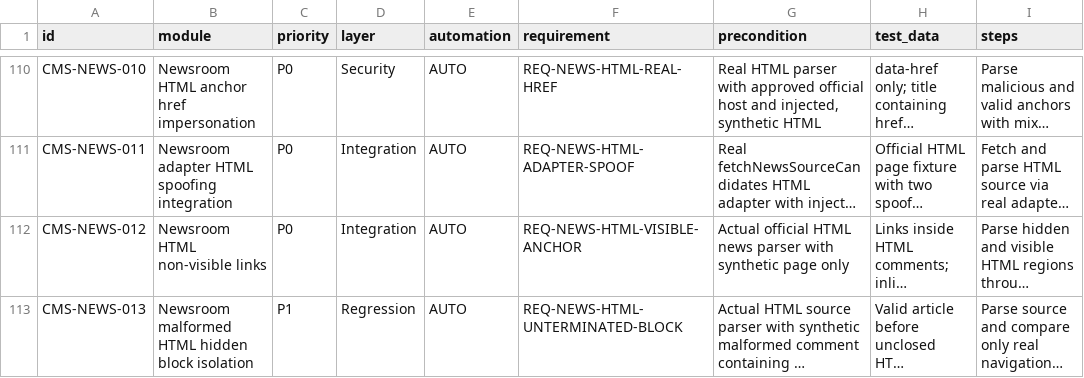
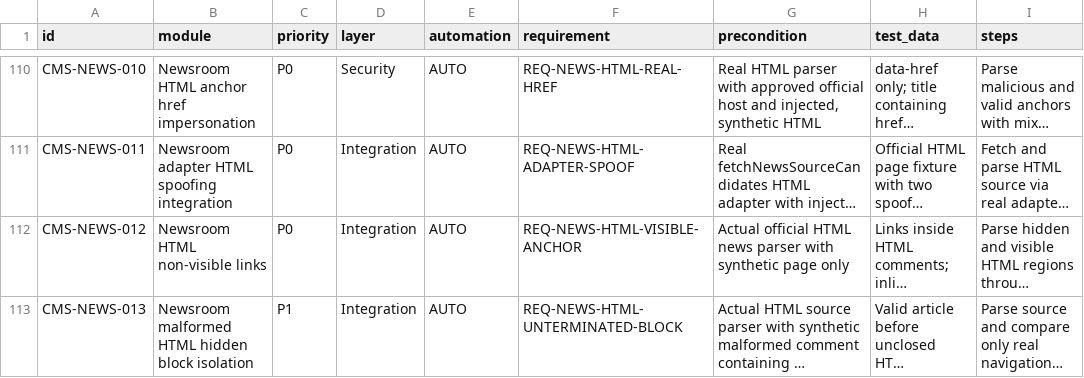
Before and after one commit to ntdung-tds/iaict-portal, a CSV file: docs/qa/IAICT_TEST_CASES.csv, drawn as a sheet; only a part is shown, gaps mark what is left out; long unchanged cells end in …; the diff names each change by its address in the sheet, - before the commit and + after, or states it on an @@ line.

Commit message:
fix(qa): use valid Integration layer for malformed HTML source case

```diff
--- a/docs/qa/IAICT_TEST_CASES.csv
+++ b/docs/qa/IAICT_TEST_CASES.csv
-D113 (layer): Regression
+D113 (layer): Integration
```
